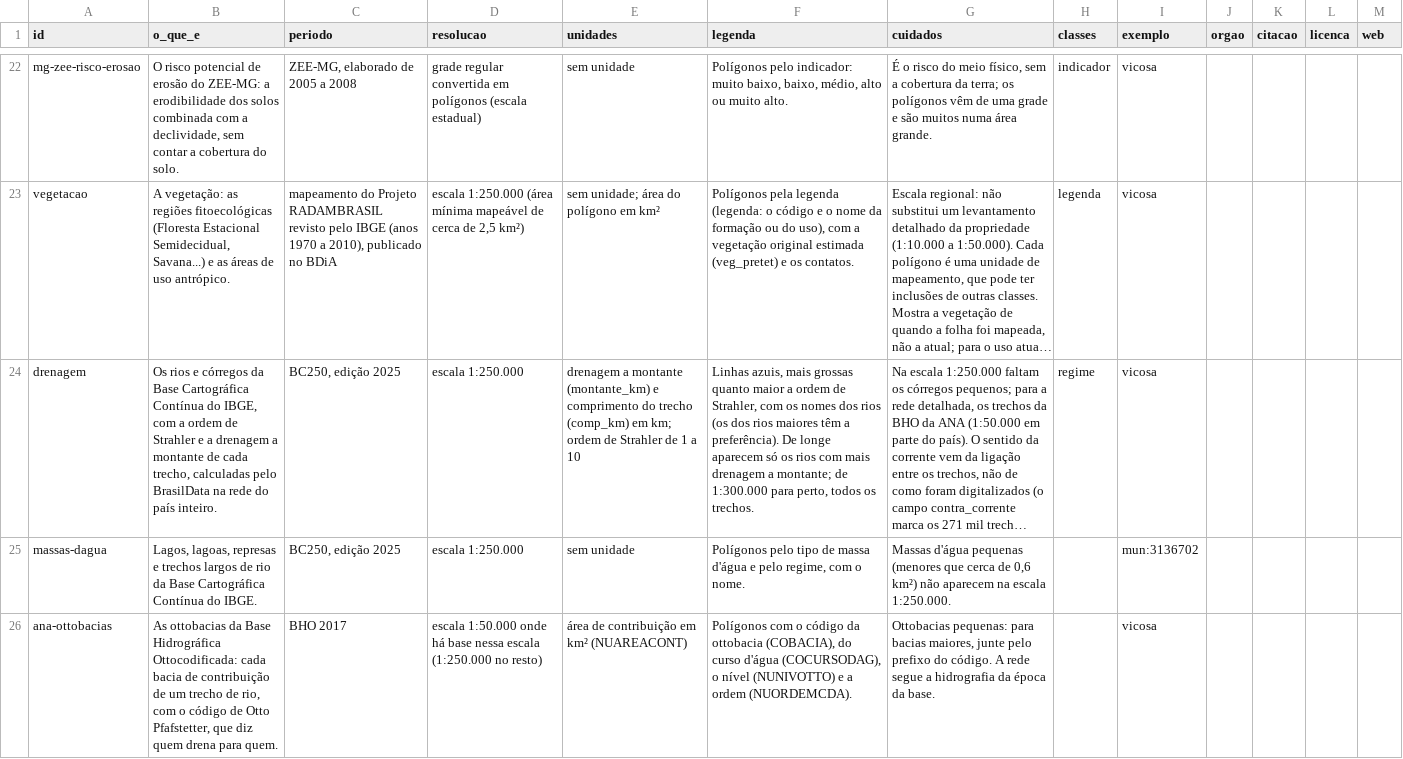
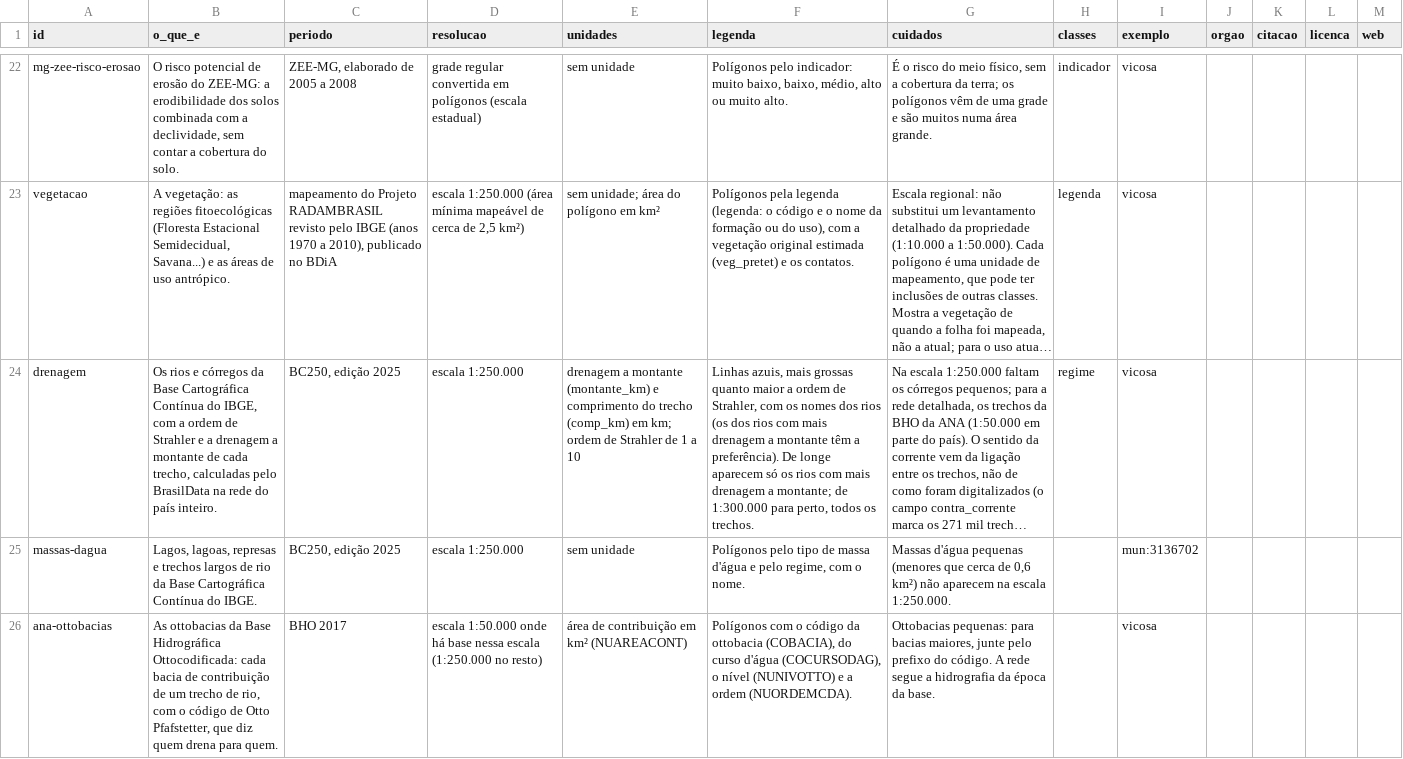
Before and after one commit to elpidioassinaturas/BrasilData, a CSV file: fichas.csv, drawn as a sheet; only a part is shown, gaps mark what is left out; long unchanged cells end in …; the diff names each change by its address in the sheet, - before the commit and + after, or states it on an @@ line.

```diff
--- a/fichas.csv
+++ b/fichas.csv
-F24 (legenda): …dos rios maiores têm a…
+F24 (legenda): …dos rios com mais drenagem a montante têm a…
```
Also changed, not shown: 7 other files.
